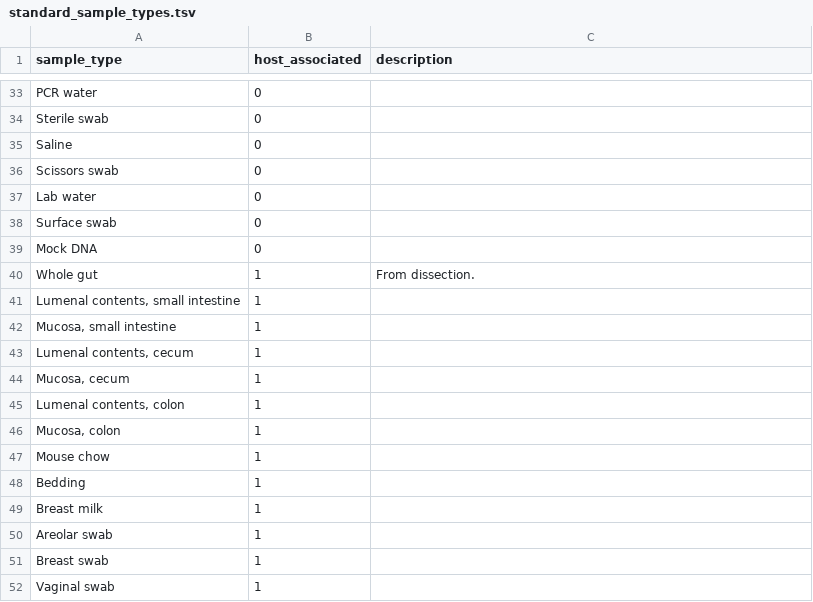
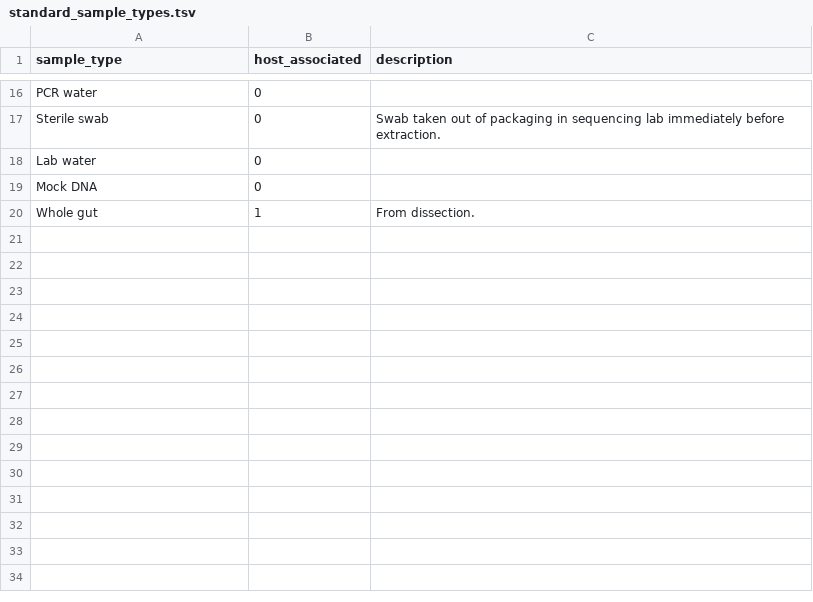
Before and after one commit to scottdaniel/SampleRegistry, a TSV file: standard_sample_types.tsv, drawn as a sheet; only a part is shown, gaps mark what is left out; removed rows and columns are numbered as before the commit, all else as after; the diff covers the shown part only; the diff names each change by its address in the sheet, - before the commit and + after, or states it on an @@ line.

```diff
--- a/standard_sample_types.tsv
+++ b/standard_sample_types.tsv
-C17 (description): (empty)
+C17 (description): Swab taken out of packaging in sequencing lab immediately before extraction.
-row 35: Saline | 0
-row 36: Scissors swab | 0
-row 38: Surface swab | 0
-row 41: Lumenal contents, small intestine | 1
-row 42: Mucosa, small intestine | 1
-row 43: Lumenal contents, cecum | 1
-row 44: Mucosa, cecum | 1
-row 45: Lumenal contents, colon | 1
-row 46: Mucosa, colon | 1
-row 47: Mouse chow | 1
-row 48: Bedding | 1
-row 49: Breast milk | 1
-row 50: Areolar swab | 1
-row 51: Breast swab | 1
-row 52: Vaginal swab | 1
```
Also changed, not shown: 17 removed rows and 2 edited cells elsewhere in this file.
